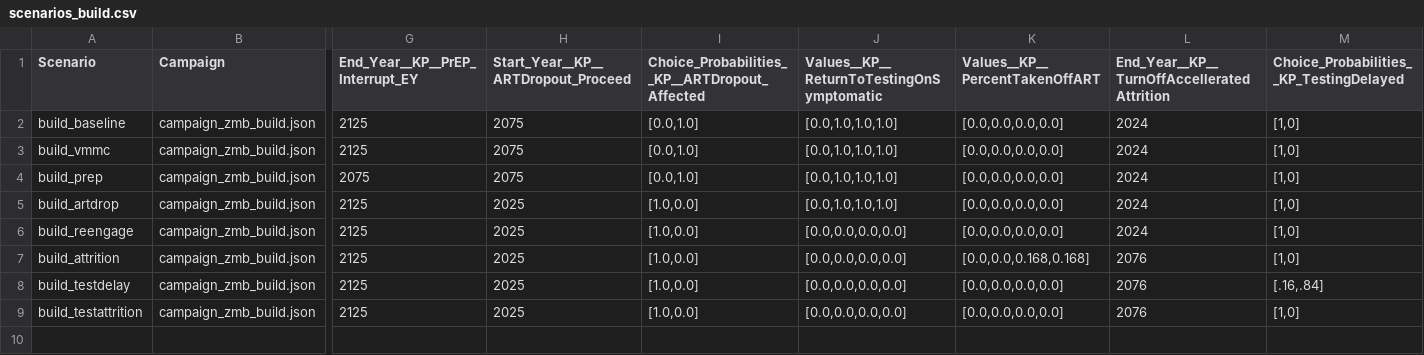
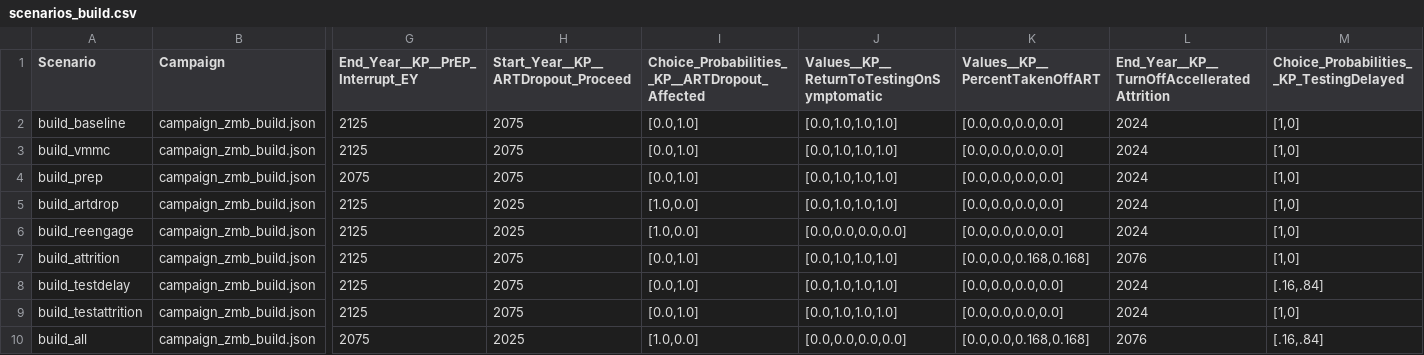
Before and after one commit to BershteynLab/INSPIRE_ZMB_Projects, a CSV file: scenarios_build.csv, drawn as a sheet; only a part is shown, gaps mark what is left out; rows hold the shown columns only; the diff names each change by its address in the sheet, - before the commit and + after, or states it on an @@ line.

```diff
--- a/scenarios_build.csv
+++ b/scenarios_build.csv
-H7:H9: 2025
+H7:H9: 2075
-I7:I9: [1.0,0.0]
+I7:I9: [0.0,1.0]
-J7:J9: [0.0,0.0,0.0,0.0]
+J7:J9: [0.0,1.0,1.0,1.0]
-L8:L9: 2076
+L8:L9: 2024
+row 10: build_all | campaign_zmb_build.json | 2075 | 2025 | [1.0,0.0] | [0.0,0.0,0.0,0.0] | [0.0,0.0,0.168,0.168] | 2076 | [.16,.84]
```
Also changed, not shown: 3 other files.
